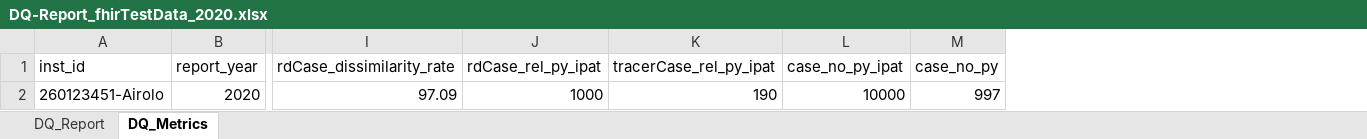
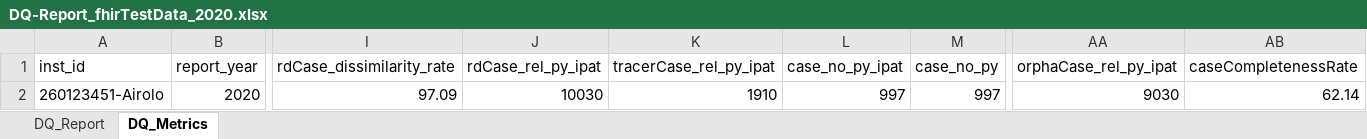
Before and after one commit to KaisTahar/cordDqChecker-MIM, an Excel workbook: Local/Data/Export/DQ-Report_fhirTestData_2020.xlsx, sheet DQ_Metrics, drawn as a sheet; only a part is shown, gaps mark what is left out; values as stored, in another font and other column widths than the file's, no borders; the diff names each change by its address in the sheet, - before the commit and + after, or states it on an @@ line.

Commit message:
update dq reports

```diff
--- a/Local/Data/Export/DQ-Report_fhirTestData_2020.xlsx (sheet DQ_Metrics)
+++ b/Local/Data/Export/DQ-Report_fhirTestData_2020.xlsx (sheet DQ_Metrics)
+column AA (orphaCase_rel_py_ipat), row 2: 9030
+column AB (caseCompletenessRate), row 2: 62.14
-J2 (rdCase_rel_py_ipat): 1000
+J2 (rdCase_rel_py_ipat): 10030
-K2 (tracerCase_rel_py_ipat): 190
+K2 (tracerCase_rel_py_ipat): 1910
-L2 (case_no_py_ipat): 10000
+L2 (case_no_py_ipat): 997
```
Also changed, not shown: 1 other file.
